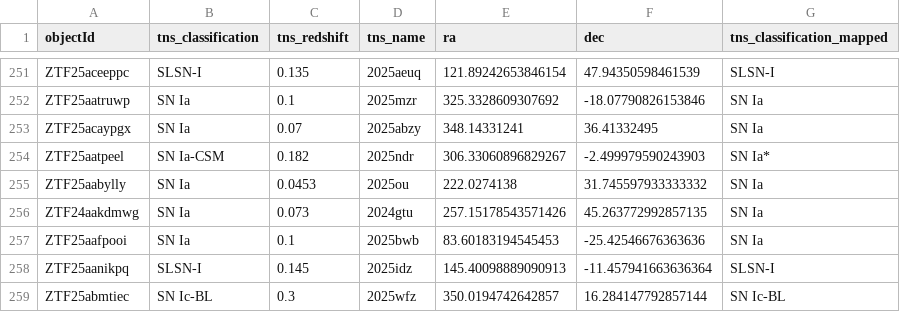
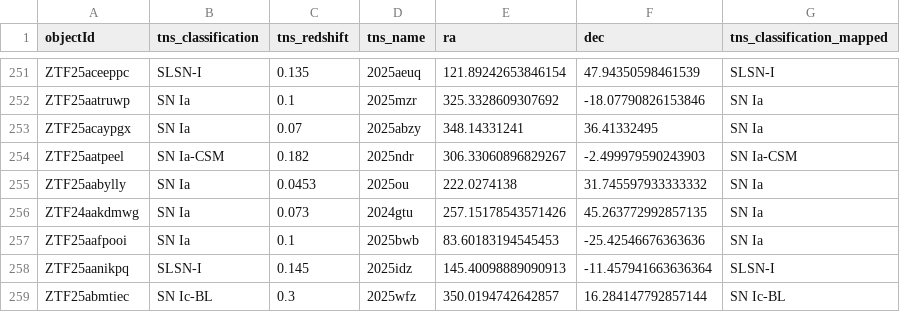
Before and after one commit to utthishtastro/extragalactic_hostless_analysis, a CSV file: data/candidates_tns_info.csv, drawn as a sheet; only a part is shown, gaps mark what is left out.

```diff
--- a/data/candidates_tns_info.csv
+++ b/data/candidates_tns_info.csv
@@ -253,3 +253,3 @@ ZTF25aatruwp,SN Ia,0.1,2025mzr,325.3328609307692,-18.07790826153846,SN Ia
 ZTF25acaypgx,SN Ia,0.07,2025abzy,348.14331241,36.41332495,SN Ia
-ZTF25aatpeel,SN Ia-CSM,0.182,2025ndr,306.33060896829267,-2.499979590243903,SN Ia*
+ZTF25aatpeel,SN Ia-CSM,0.182,2025ndr,306.33060896829267,-2.499979590243903,SN Ia-CSM
 ZTF25aabylly,SN Ia,0.0453,2025ou,222.0274138,31.745597933333332,SN Ia
```
Also changed, not shown: 2 other files.
